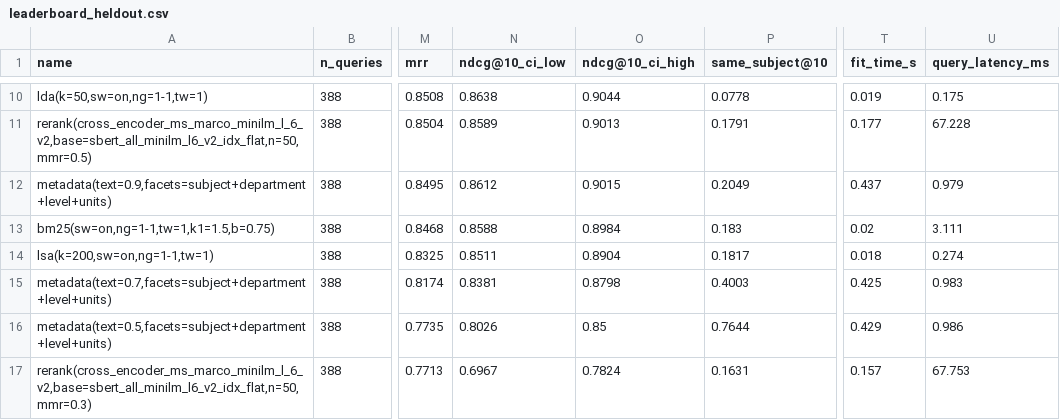
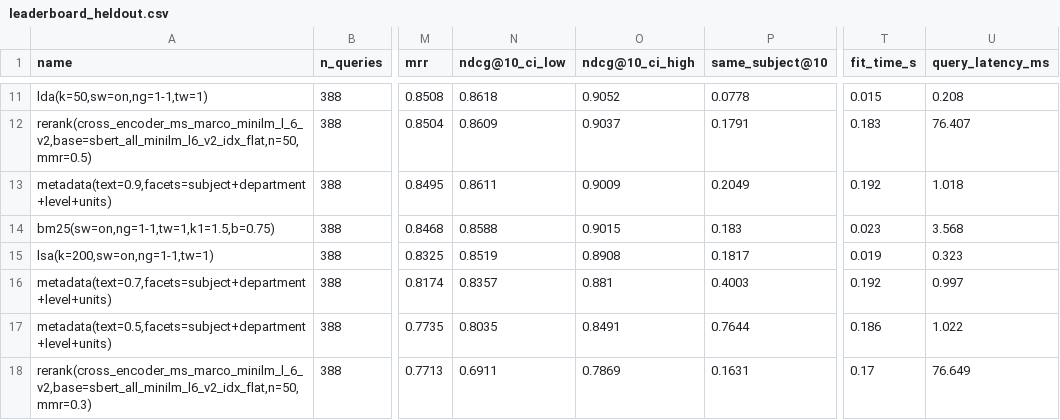
Before and after one commit to sandeep-jay/course-recommender-lab, a CSV file: results/leaderboard_heldout.csv, drawn as a sheet; only a part is shown, gaps mark what is left out; addresses are those after the commit; the diff covers the shown part only; the diff names each change by its address in the sheet, - before the commit and + after, or states it on an @@ line.

```diff
--- a/results/leaderboard_heldout.csv
+++ b/results/leaderboard_heldout.csv
-N11 (ndcg@10_ci_low): 0.8638
+N11 (ndcg@10_ci_low): 0.8618
-O11 (ndcg@10_ci_high): 0.9044
+O11 (ndcg@10_ci_high): 0.9052
-T11 (fit_time_s): 0.019
+T11 (fit_time_s): 0.015
-U11 (query_latency_ms): 0.175
+U11 (query_latency_ms): 0.208
-N12 (ndcg@10_ci_low): 0.8589
+N12 (ndcg@10_ci_low): 0.8609
-O12 (ndcg@10_ci_high): 0.9013
+O12 (ndcg@10_ci_high): 0.9037
-T12 (fit_time_s): 0.177
+T12 (fit_time_s): 0.183
-U12 (query_latency_ms): 67.228
+U12 (query_latency_ms): 76.407
-N13 (ndcg@10_ci_low): 0.8612
+N13 (ndcg@10_ci_low): 0.8611
-O13 (ndcg@10_ci_high): 0.9015
+O13 (ndcg@10_ci_high): 0.9009
-T13 (fit_time_s): 0.437
+T13 (fit_time_s): 0.192
-U13 (query_latency_ms): 0.979
+U13 (query_latency_ms): 1.018
-O14 (ndcg@10_ci_high): 0.8984
+O14 (ndcg@10_ci_high): 0.9015
-T14 (fit_time_s): 0.02
+T14 (fit_time_s): 0.023
-U14 (query_latency_ms): 3.111
+U14 (query_latency_ms): 3.568
-N15 (ndcg@10_ci_low): 0.8511
+N15 (ndcg@10_ci_low): 0.8519
-O15 (ndcg@10_ci_high): 0.8904
+O15 (ndcg@10_ci_high): 0.8908
-T15 (fit_time_s): 0.018
+T15 (fit_time_s): 0.019
-U15 (query_latency_ms): 0.274
+U15 (query_latency_ms): 0.323
-N16 (ndcg@10_ci_low): 0.8381
+N16 (ndcg@10_ci_low): 0.8357
-O16 (ndcg@10_ci_high): 0.8798
+O16 (ndcg@10_ci_high): 0.881
-T16 (fit_time_s): 0.425
+T16 (fit_time_s): 0.192
-U16 (query_latency_ms): 0.983
+U16 (query_latency_ms): 0.997
-N17 (ndcg@10_ci_low): 0.8026
+N17 (ndcg@10_ci_low): 0.8035
-O17 (ndcg@10_ci_high): 0.85
+O17 (ndcg@10_ci_high): 0.8491
-T17 (fit_time_s): 0.429
+T17 (fit_time_s): 0.186
-U17 (query_latency_ms): 0.986
+U17 (query_latency_ms): 1.022
-N18 (ndcg@10_ci_low): 0.6967
+N18 (ndcg@10_ci_low): 0.6911
-O18 (ndcg@10_ci_high): 0.7824
+O18 (ndcg@10_ci_high): 0.7869
-T18 (fit_time_s): 0.157
+T18 (fit_time_s): 0.17
-U18 (query_latency_ms): 67.753
+U18 (query_latency_ms): 76.649
```
Also changed, not shown: 1 added row and 38 edited cells elsewhere in this file, results/leaderboard.csv, results/leaderboard_text.csv, 13 other files.
